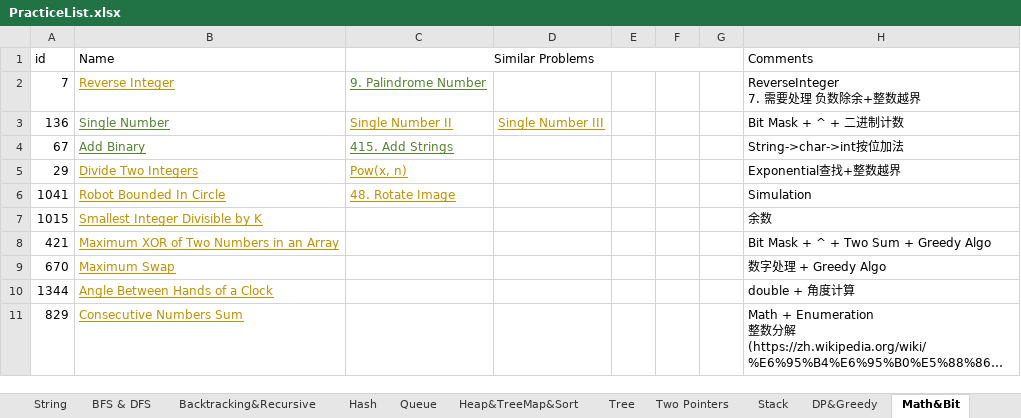
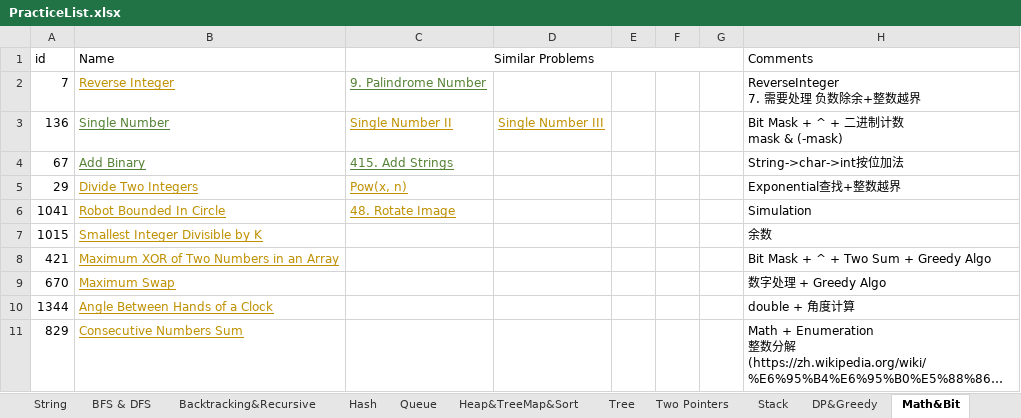
Before and after one commit to LiXieLabs/codingpractice, an Excel workbook: PracticeList.xlsx, sheet Math&Bit, drawn as a sheet; long unchanged cells end in …; values as stored, in another font and other column widths than the file's, no borders; ↵ is a line break in a cell; the diff names each change by its address in the sheet, - before the commit and + after, or states it on an @@ line.

```diff
--- a/PracticeList.xlsx (sheet Math&Bit)
+++ b/PracticeList.xlsx (sheet Math&Bit)
-H3 (Comments): Bit Mask + ^ + 二进制计数
+H3 (Comments): Bit Mask + ^ + 二进制计数 ↵ mask & (-mask)
```
Also changed, not shown: sheet All, 3 other files.
